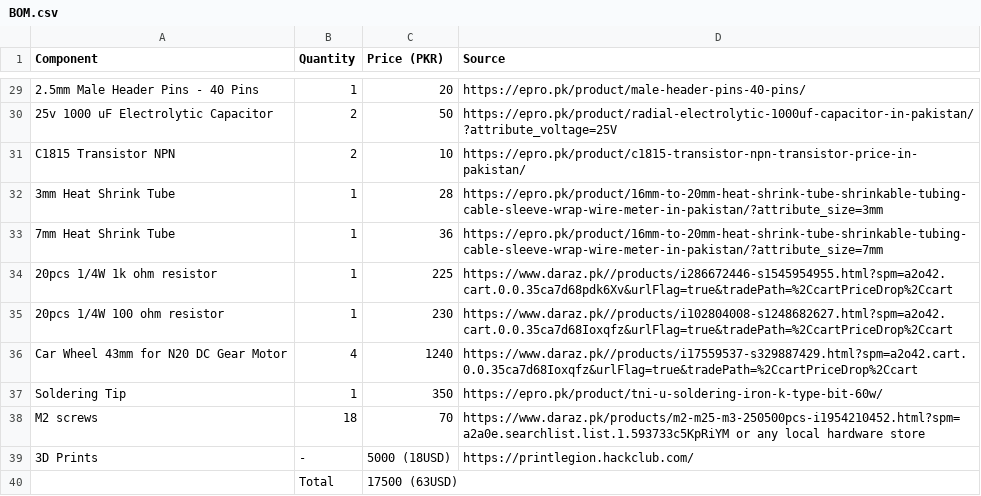
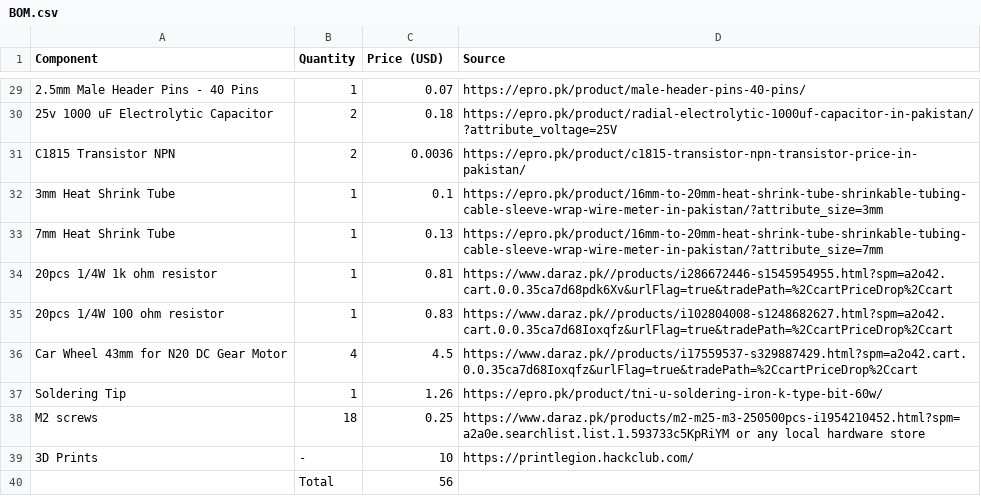
Before and after one commit to Shaheer-Afaq/Sneaky-Wheels, a CSV file: BOM.csv, drawn as a sheet; only a part is shown, gaps mark what is left out; the diff covers the shown part only; the diff names each change by its address in the sheet, - before the commit and + after, or states it on an @@ line.

```diff
--- a/BOM.csv
+++ b/BOM.csv
-C1: Price (PKR)
+C1: Price (USD)
-C29 (Price (USD)): 20
+C29 (Price (USD)): 0.07
-C30 (Price (USD)): 50
+C30 (Price (USD)): 0.18
-C31 (Price (USD)): 10
+C31 (Price (USD)): 0.0036
-C32 (Price (USD)): 28
+C32 (Price (USD)): 0.1
-C33 (Price (USD)): 36
+C33 (Price (USD)): 0.13
-C34 (Price (USD)): 225
+C34 (Price (USD)): 0.81
-C35 (Price (USD)): 230
+C35 (Price (USD)): 0.83
-C36 (Price (USD)): 1240
+C36 (Price (USD)): 4.5
-C37 (Price (USD)): 350
+C37 (Price (USD)): 1.26
-C38 (Price (USD)): 70
+C38 (Price (USD)): 0.25
-C39 (Price (USD)): 5000 (18USD)
+C39 (Price (USD)): 10
-C40 (Price (USD)): 17500 (63USD)
+C40 (Price (USD)): 56
```
Also changed, not shown: 28 edited cells elsewhere in this file, 1 other file.
